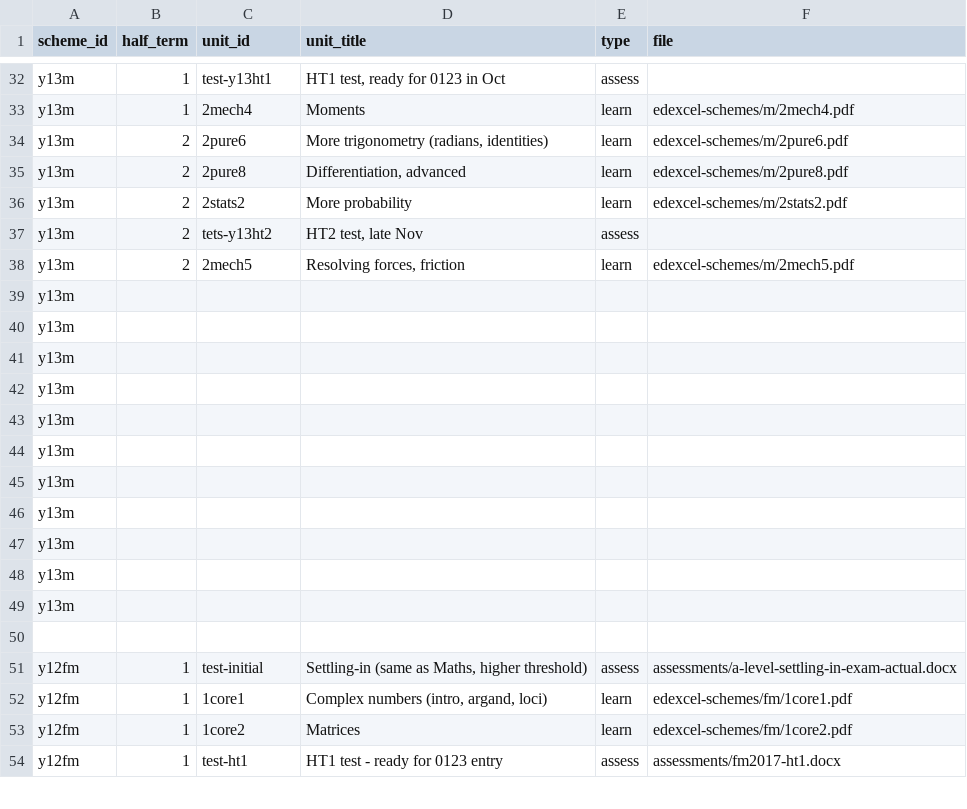
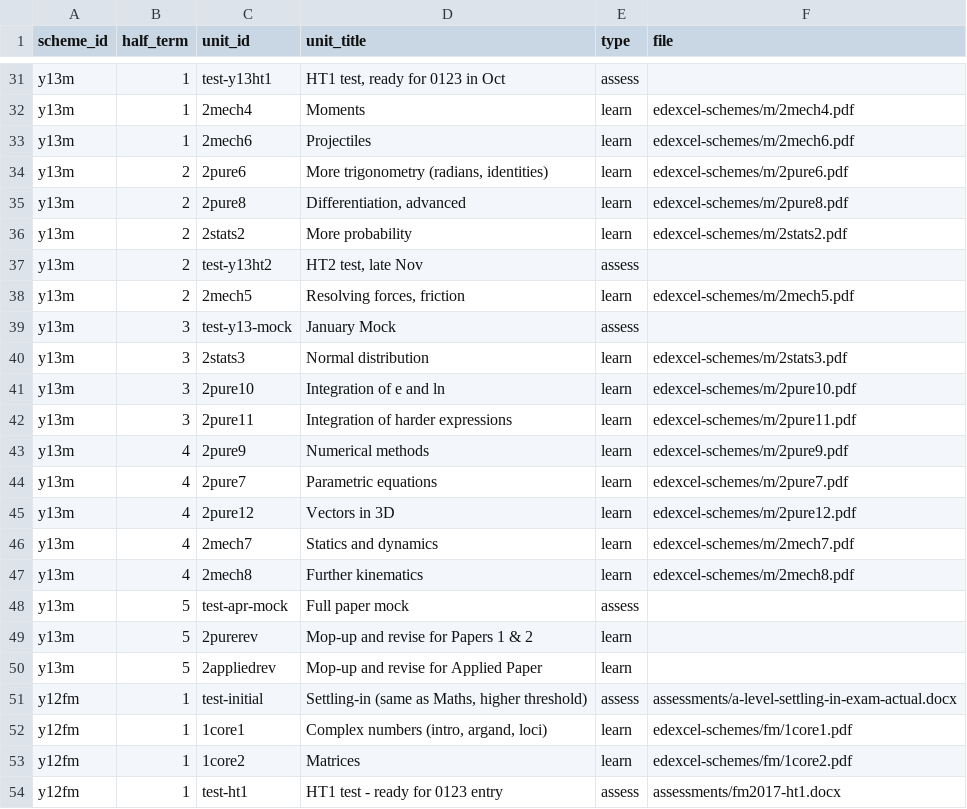
Before and after one commit to MrFelixU/ks5-edexcel, a CSV file: ks5-oink/config/SchemeUnits.csv, drawn as a sheet; only a part is shown, gaps mark what is left out; the diff covers the shown part only.

Commit message:
Put in the Y13 Maths stuff and the FM scheme for Y13

```diff
--- a/ks5-oink/config/SchemeUnits.csv
+++ b/ks5-oink/config/SchemeUnits.csv
@@ -33,2 +32,3 @@ y13m,1,test-y13ht1,"HT1 test, ready for 0123 in Oct",assess,
 y13m,1,2mech4,Moments,learn,edexcel-schemes/m/2mech4.pdf
+y13m,1,2mech6,Projectiles,learn,edexcel-schemes/m/2mech6.pdf
 y13m,2,2pure6,"More trigonometry (radians, identities)",learn,edexcel-schemes/m/2pure6.pdf
@@ -36,16 +36,16 @@ y13m,2,2pure8,"Differentiation, advanced",learn,edexcel-schemes/m/2pure8.pdf
 y13m,2,2stats2,More probability,learn,edexcel-schemes/m/2stats2.pdf
-y13m,2,tets-y13ht2,"HT2 test, late Nov",assess,
+y13m,2,test-y13ht2,"HT2 test, late Nov",assess,
 y13m,2,2mech5,"Resolving forces, friction",learn,edexcel-schemes/m/2mech5.pdf
-y13m,,,,,
-y13m,,,,,
-y13m,,,,,
-y13m,,,,,
-y13m,,,,,
-y13m,,,,,
-y13m,,,,,
-y13m,,,,,
-y13m,,,,,
-y13m,,,,,
-y13m,,,,,
-,,,,,
+y13m,3,test-y13-mock,January Mock,assess,
+y13m,3,2stats3,Normal distribution,learn,edexcel-schemes/m/2stats3.pdf
+y13m,3,2pure10,Integration of e and ln,learn,edexcel-schemes/m/2pure10.pdf
+y13m,3,2pure11,Integration of harder expressions,learn,edexcel-schemes/m/2pure11.pdf
+y13m,4,2pure9,Numerical methods,learn,edexcel-schemes/m/2pure9.pdf
+y13m,4,2pure7,Parametric equations,learn,edexcel-schemes/m/2pure7.pdf
+y13m,4,2pure12,Vectors in 3D,learn,edexcel-schemes/m/2pure12.pdf
+y13m,4,2mech7,Statics and dynamics,learn,edexcel-schemes/m/2mech7.pdf
+y13m,4,2mech8,Further kinematics,learn,edexcel-schemes/m/2mech8.pdf
+y13m,5,test-apr-mock,Full paper mock,assess,
+y13m,5,2purerev,Mop-up and revise for Papers 1 & 2,learn,
+y13m,5,2appliedrev,Mop-up and revise for Applied Paper,learn,
 y12fm,1,test-initial,"Settling-in (same as Maths, higher threshold)",assess,assessments/a-level-settling-in-exam-actual.docx
```
Also changed, not shown: 19 added rows and 1 removed row elsewhere in this file, 2 other files.
